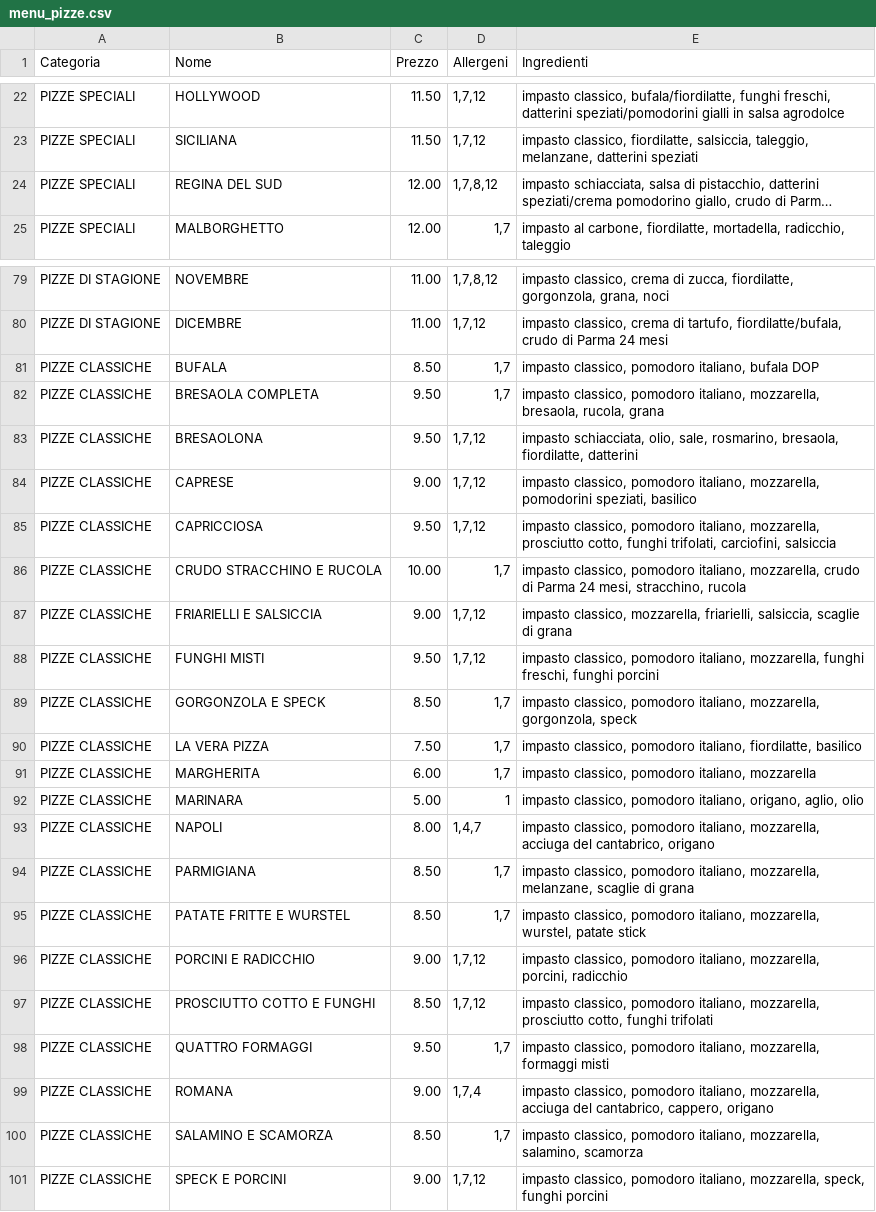
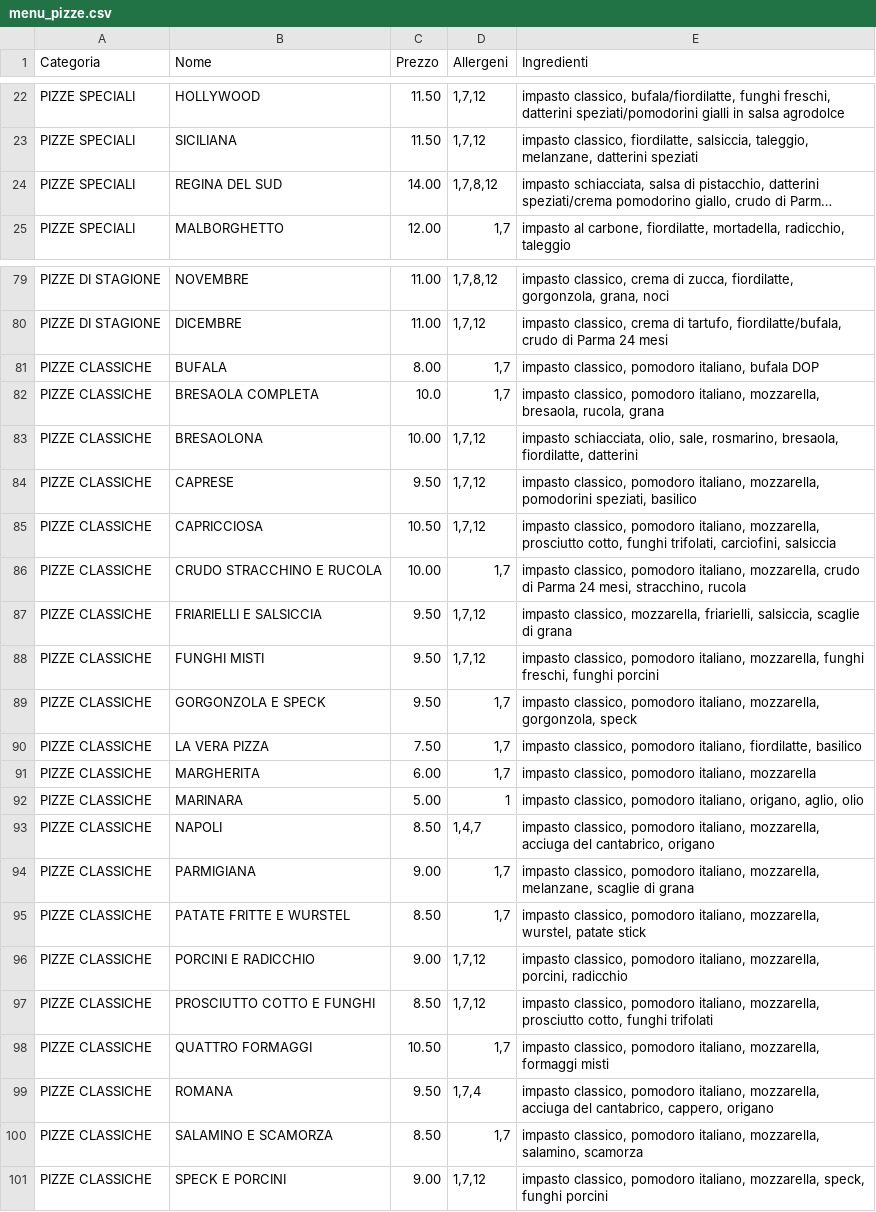
Before and after one commit to Rmamavvomvvone/Sito-Pizzeria.github.io, a CSV file: menu_pizze.csv, drawn as a sheet; only a part is shown, gaps mark what is left out; long unchanged cells end in …; the diff covers the shown part only; the diff names each change by its address in the sheet, - before the commit and + after, or states it on an @@ line.

Commit message:
Update menu_pizze.csv

```diff
--- a/menu_pizze.csv
+++ b/menu_pizze.csv
-C24 (Prezzo): 12.00
+C24 (Prezzo): 14.00
-C81 (Prezzo): 8.50
+C81 (Prezzo): 8.00
-C82 (Prezzo): 9.50
+C82 (Prezzo): 10.0
-C83 (Prezzo): 9.50
+C83 (Prezzo): 10.00
-C84 (Prezzo): 9.00
+C84 (Prezzo): 9.50
-C85 (Prezzo): 9.50
+C85 (Prezzo): 10.50
-C87 (Prezzo): 9.00
+C87 (Prezzo): 9.50
-C89 (Prezzo): 8.50
+C89 (Prezzo): 9.50
-C93 (Prezzo): 8.00
+C93 (Prezzo): 8.50
-C94 (Prezzo): 8.50
+C94 (Prezzo): 9.00
-C98 (Prezzo): 9.50
+C98 (Prezzo): 10.50
-C99 (Prezzo): 9.00
+C99 (Prezzo): 9.50
```
Also changed, not shown: 10 edited cells elsewhere in this file.
